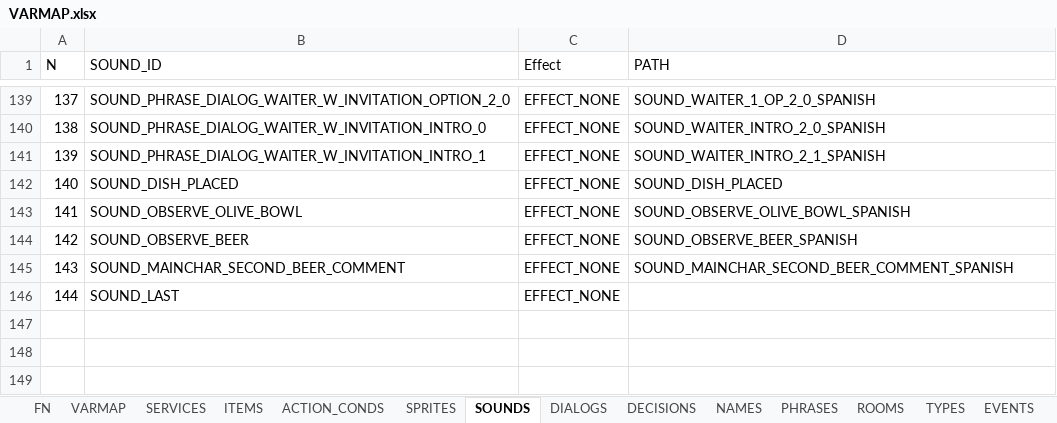
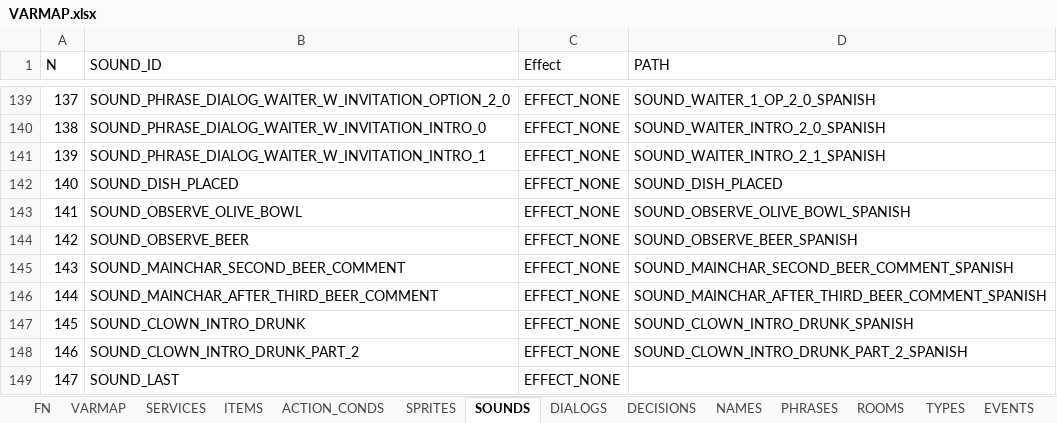
Before and after one commit to ivor4/Goblins3_AnotherQuest, an Excel workbook: VARMAP_Generator/VARMAP.xlsx, sheet SOUNDS, drawn as a sheet; only a part is shown, gaps mark what is left out; values as stored, in another font and other column widths than the file's, no borders; charts and pictures and table styles not drawn; addresses are those after the commit; the diff names each change by its address in the sheet, - before the commit and + after, or states it on an @@ line.

Commit message:
Drunk events

```diff
--- a/VARMAP_Generator/VARMAP.xlsx (sheet SOUNDS)
+++ b/VARMAP_Generator/VARMAP.xlsx (sheet SOUNDS)
+row 146: 144 | SOUND_MAINCHAR_AFTER_THIRD_BEER_COMMENT | EFFECT_NONE | SOUND_MAINCHAR_AFTER_THIRD_BEER_COMMENT_SPANISH
+row 147: 145 | SOUND_CLOWN_INTRO_DRUNK | EFFECT_NONE | SOUND_CLOWN_INTRO_DRUNK_SPANISH
+row 148: 146 | SOUND_CLOWN_INTRO_DRUNK_PART_2 | EFFECT_NONE | SOUND_CLOWN_INTRO_DRUNK_PART_2_SPANISH
@@ column A (N) renumbered from row 149 down @@
```
Also changed, not shown: sheet ACTION_CONDS, sheet PHRASES, sheet DIALOGS, sheet EVENTS, sheet ITEMS, sheet SERVICES, formulas that keep their value, 39 other files.
